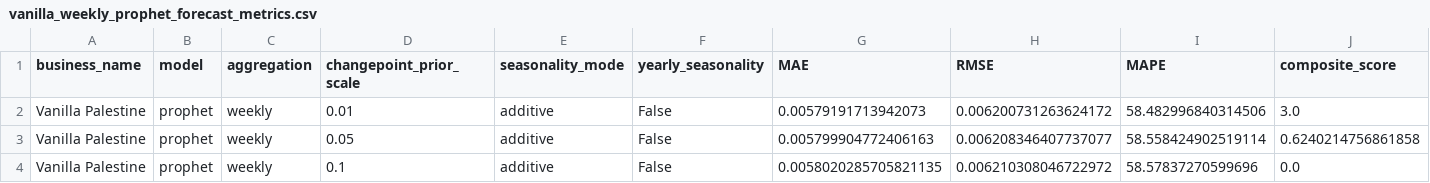
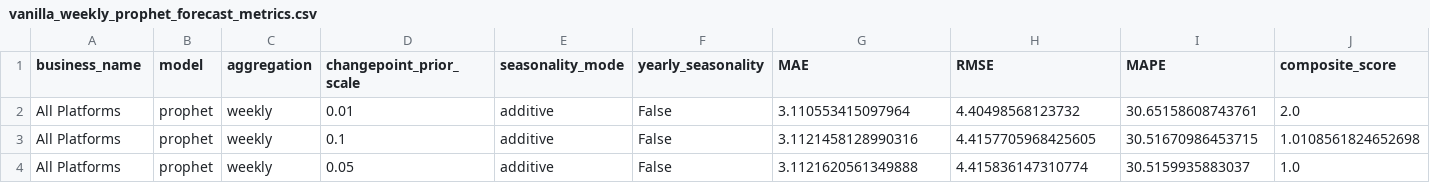
Before and after one commit to Mohammad-Nabulsi/marketing, a CSV file: notebooks/outputs/vanilla_weekly_prophet_forecast_metrics.csv, drawn as a sheet.

```diff
--- a/notebooks/outputs/vanilla_weekly_prophet_forecast_metrics.csv
+++ b/notebooks/outputs/vanilla_weekly_prophet_forecast_metrics.csv
@@ -1,4 +1,4 @@
 business_name,model,aggregation,changepoint_prior_scale,seasonality_mode,yearly_seasonality,MAE,RMSE,MAPE,composite_score
-Vanilla Palestine,prophet,weekly,0.01,additive,False,0.00579191713942073,0.006200731263624172,58.482996840314506,3.0
-Vanilla Palestine,prophet,weekly,0.05,additive,False,0.005799904772406163,0.006208346407737077,58.558424902519114,0.6240214756861858
-Vanilla Palestine,prophet,weekly,0.1,additive,False,0.0058020285705821135,0.006210308046722972,58.57837270599696,0.0
+All Platforms,prophet,weekly,0.01,additive,False,3.110553415097964,4.40498568123732,30.65158608743761,2.0
+All Platforms,prophet,weekly,0.1,additive,False,3.1121458128990316,4.4157705968425605,30.51670986453715,1.0108561824652698
+All Platforms,prophet,weekly,0.05,additive,False,3.1121620561349888,4.415836147310774,30.5159935883037,1.0
```
Also changed, not shown: notebooks/outputs/sector_anomaly_pattern_summary.csv, notebooks/outputs/top5_positive_anomalies_by_sector.csv, 37 other files.
